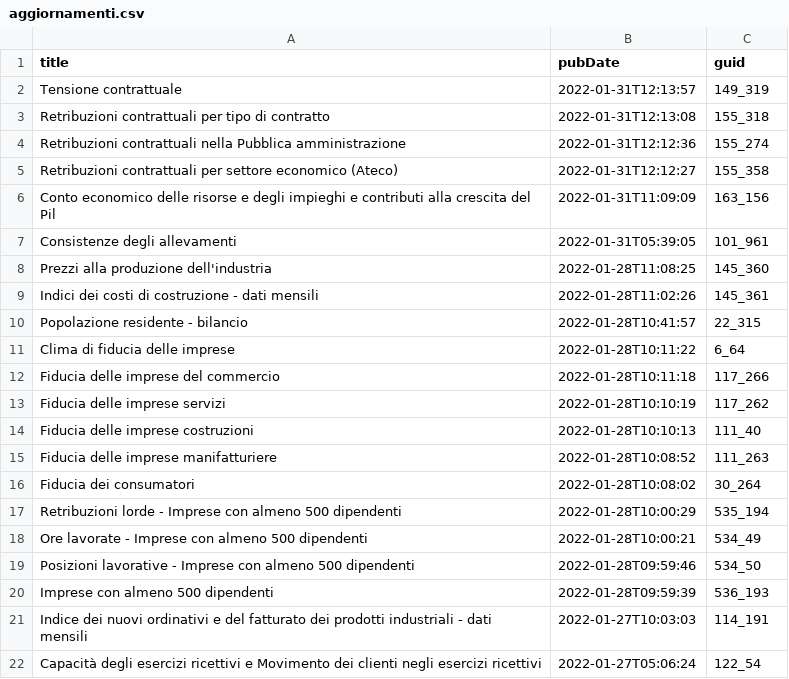
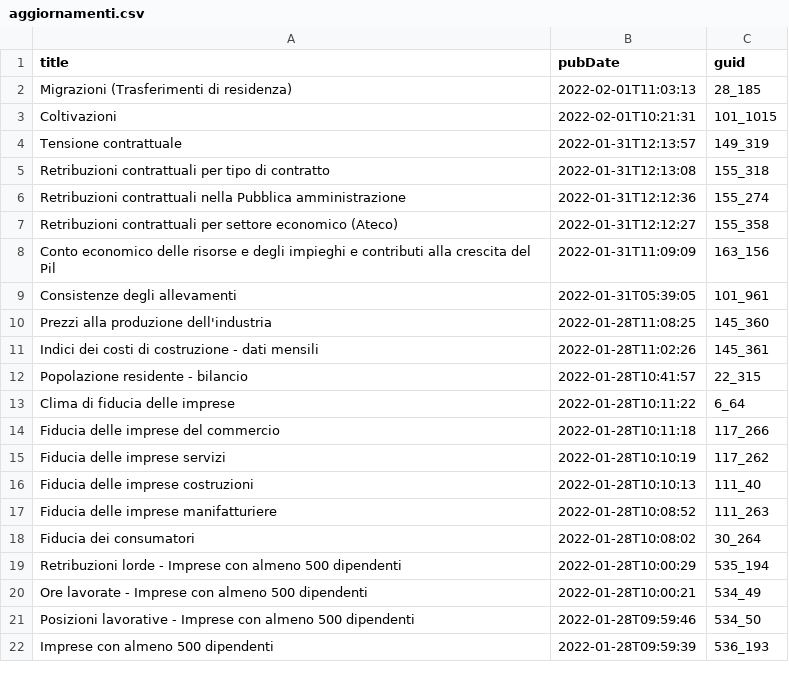
Before and after one commit to ondata/guida-api-istat, a CSV file: risorse/aggiornamenti.csv, drawn as a sheet; removed rows and columns are numbered as before the commit, all else as after; the diff names each change by its address in the sheet, - before the commit and + after, or states it on an @@ line.

```diff
--- a/risorse/aggiornamenti.csv
+++ b/risorse/aggiornamenti.csv
+row 2: Migrazioni (Trasferimenti di residenza) | 2022-02-01T11:03:13 | 28_185
+row 3: Coltivazioni | 2022-02-01T10:21:31 | 101_1015
-row 21: Indice dei nuovi ordinativi e del fatturato dei prodotti industriali - dati mensili | 2022-01-27T10:03:03 | 114_191
-row 22: Capacità degli esercizi ricettivi e Movimento dei clienti negli esercizi ricettivi | 2022-01-27T05:06:24 | 122_54
```
Also changed, not shown: 1 other file.
